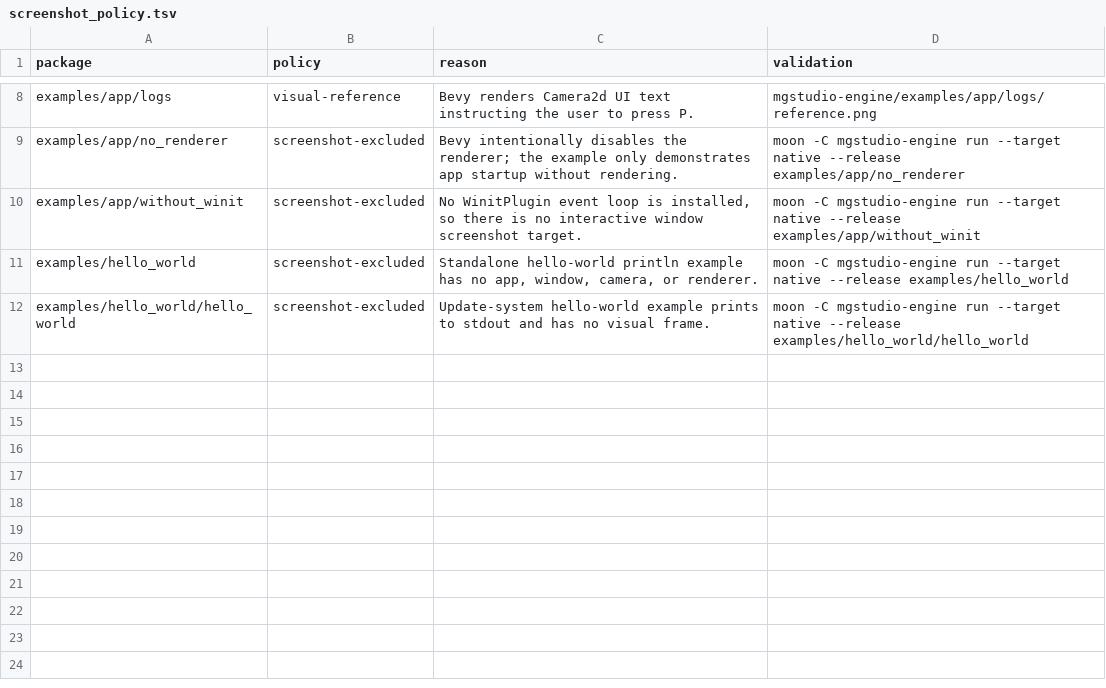
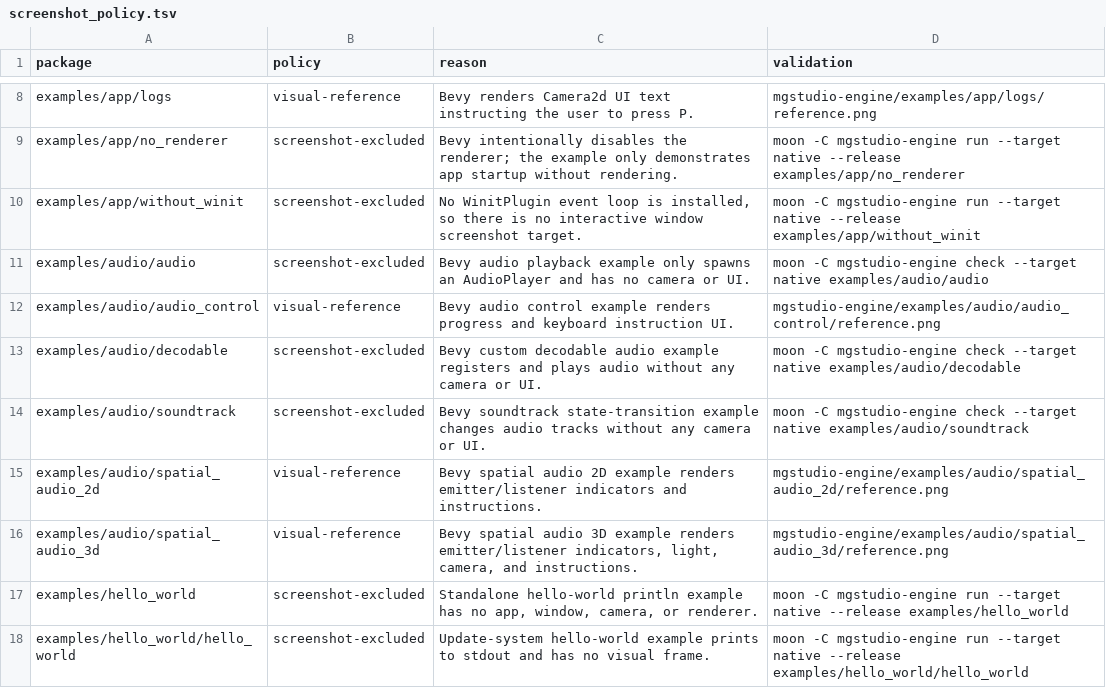
Before and after one commit to moonbit-community/mgstudio, a TSV file: mgstudio-engine/examples/screenshot_policy.tsv, drawn as a sheet; only a part is shown, gaps mark what is left out; the diff names each change by its address in the sheet, - before the commit and + after, or states it on an @@ line.

Commit message:
Classify audio screenshot policies

```diff
--- a/mgstudio-engine/examples/screenshot_policy.tsv
+++ b/mgstudio-engine/examples/screenshot_policy.tsv
+row 11: examples/audio/audio | screenshot-excluded | Bevy audio playback example only spawns an AudioPlayer and has no camera or UI. | moon -C mgstudio-engine check --target native examples/audio/audio
+row 12: examples/audio/audio_control | visual-reference | Bevy audio control example renders progress and keyboard instruction UI. | mgstudio-engine/examples/audio/audio_control/reference.png
+row 13: examples/audio/decodable | screenshot-excluded | Bevy custom decodable audio example registers and plays audio without any camera or UI. | moon -C mgstudio-engine check --target native examples/audio/decodable
+row 14: examples/audio/soundtrack | screenshot-excluded | Bevy soundtrack state-transition example changes audio tracks without any camera or UI. | moon -C mgstudio-engine check --target native examples/audio/soundtrack
+row 15: examples/audio/spatial_audio_2d | visual-reference | Bevy spatial audio 2D example renders emitter/listener indicators and instructions. | mgstudio-engine/examples/audio/spatial_audio_2d/reference.png
+row 16: examples/audio/spatial_audio_3d | visual-reference | Bevy spatial audio 3D example renders emitter/listener indicators, light, camera, and instructions. | mgstudio-engine/examples/audio/spatial_audio_3d/reference.png
```
Also changed, not shown: 11 other files.
